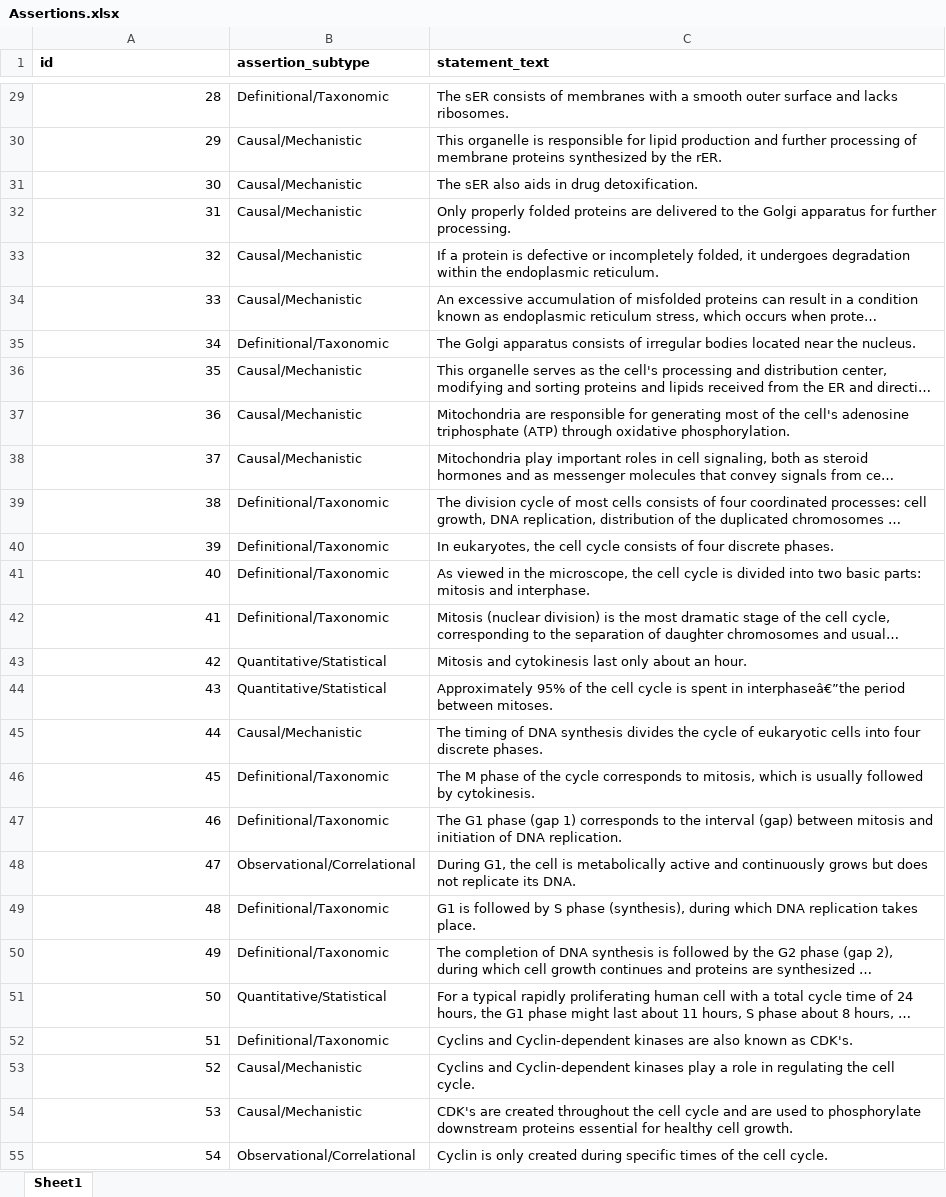
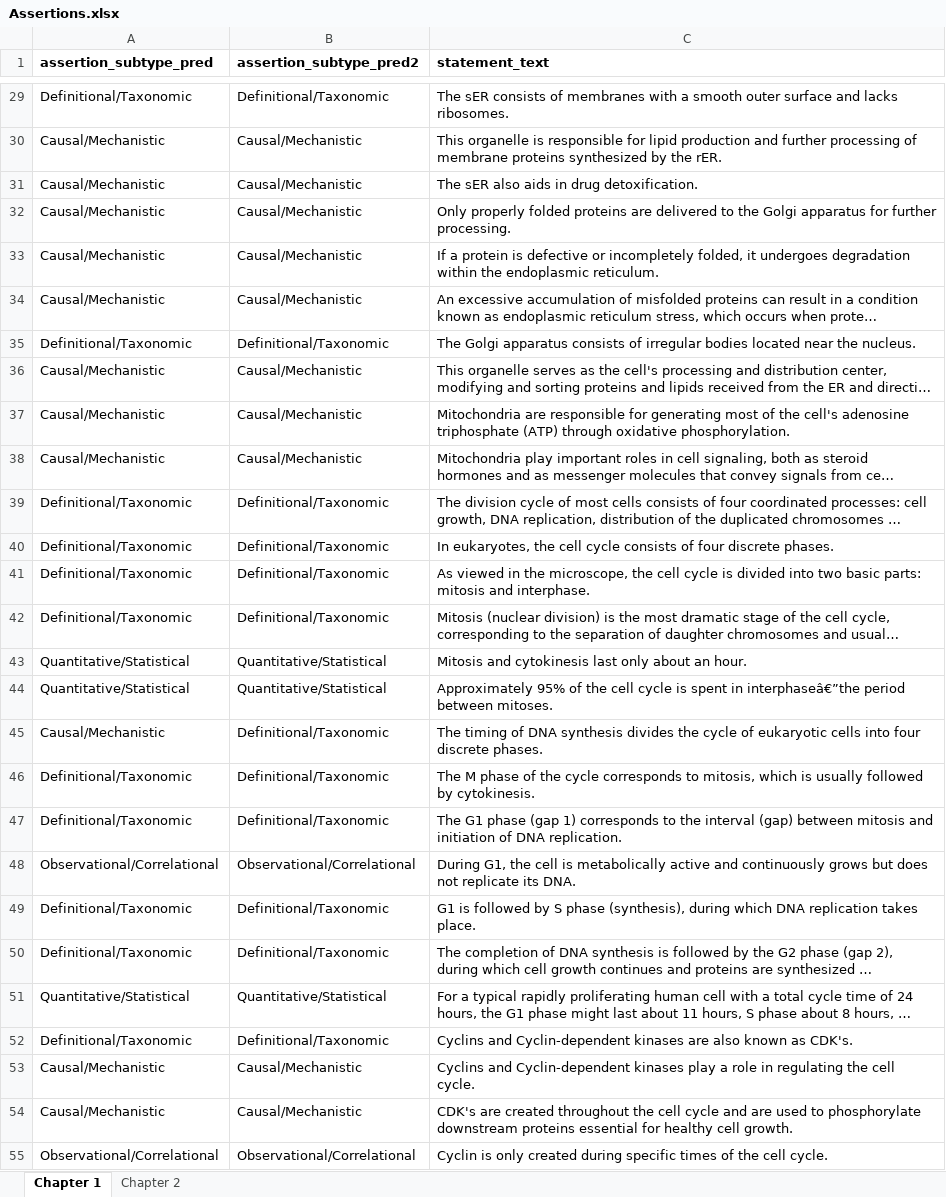
Before and after one commit to Humanitariansai/Popper, an Excel workbook: Assertion Extraction/Assertions.xlsx, sheet Chapter 1, drawn as a sheet; only a part is shown, gaps mark what is left out; long unchanged cells end in …; values as stored, in another font and other column widths than the file's, no borders; the diff covers the shown part only; the diff names each change by its address in the sheet, - before the commit and + after, or states it on an @@ line.

```diff
--- a/Assertion Extraction/Assertions.xlsx (sheet Chapter 1)
+++ b/Assertion Extraction/Assertions.xlsx (sheet Chapter 1)
-sheet tab: Sheet1
+sheet tab: Chapter 1
+sheet tab: Chapter 2
-A1: id
+A1: assertion_subtype_pred
-B1: assertion_subtype
+B1: assertion_subtype_pred2
-A29 (assertion_subtype_pred): 28
+A29 (assertion_subtype_pred): Definitional/Taxonomic
-A30 (assertion_subtype_pred): 29
+A30 (assertion_subtype_pred): Causal/Mechanistic
-A31 (assertion_subtype_pred): 30
+A31 (assertion_subtype_pred): Causal/Mechanistic
-A32 (assertion_subtype_pred): 31
+A32 (assertion_subtype_pred): Causal/Mechanistic
-A33 (assertion_subtype_pred): 32
+A33 (assertion_subtype_pred): Causal/Mechanistic
-A34 (assertion_subtype_pred): 33
+A34 (assertion_subtype_pred): Causal/Mechanistic
-A35 (assertion_subtype_pred): 34
+A35 (assertion_subtype_pred): Definitional/Taxonomic
-A36 (assertion_subtype_pred): 35
+A36 (assertion_subtype_pred): Causal/Mechanistic
-A37 (assertion_subtype_pred): 36
+A37 (assertion_subtype_pred): Causal/Mechanistic
-A38 (assertion_subtype_pred): 37
+A38 (assertion_subtype_pred): Causal/Mechanistic
-A39 (assertion_subtype_pred): 38
+A39 (assertion_subtype_pred): Definitional/Taxonomic
-A40 (assertion_subtype_pred): 39
+A40 (assertion_subtype_pred): Definitional/Taxonomic
-A41 (assertion_subtype_pred): 40
+A41 (assertion_subtype_pred): Definitional/Taxonomic
-A42 (assertion_subtype_pred): 41
+A42 (assertion_subtype_pred): Definitional/Taxonomic
-A43 (assertion_subtype_pred): 42
+A43 (assertion_subtype_pred): Quantitative/Statistical
-A44 (assertion_subtype_pred): 43
+A44 (assertion_subtype_pred): Quantitative/Statistical
-A45 (assertion_subtype_pred): 44
+A45 (assertion_subtype_pred): Causal/Mechanistic
-B45 (assertion_subtype_pred2): Causal/Mechanistic
+B45 (assertion_subtype_pred2): Definitional/Taxonomic
-A46 (assertion_subtype_pred): 45
+A46 (assertion_subtype_pred): Definitional/Taxonomic
-A47 (assertion_subtype_pred): 46
+A47 (assertion_subtype_pred): Definitional/Taxonomic
-A48 (assertion_subtype_pred): 47
+A48 (assertion_subtype_pred): Observational/Correlational
-A49 (assertion_subtype_pred): 48
+A49 (assertion_subtype_pred): Definitional/Taxonomic
-A50 (assertion_subtype_pred): 49
+A50 (assertion_subtype_pred): Definitional/Taxonomic
-A51 (assertion_subtype_pred): 50
+A51 (assertion_subtype_pred): Quantitative/Statistical
-A52 (assertion_subtype_pred): 51
+A52 (assertion_subtype_pred): Definitional/Taxonomic
-A53 (assertion_subtype_pred): 52
+A53 (assertion_subtype_pred): Causal/Mechanistic
-A54 (assertion_subtype_pred): 53
+A54 (assertion_subtype_pred): Causal/Mechanistic
-A55 (assertion_subtype_pred): 54
+A55 (assertion_subtype_pred): Observational/Correlational
```
Also changed, not shown: 90 removed rows and 140 edited cells elsewhere in this sheet, 1 other file.
